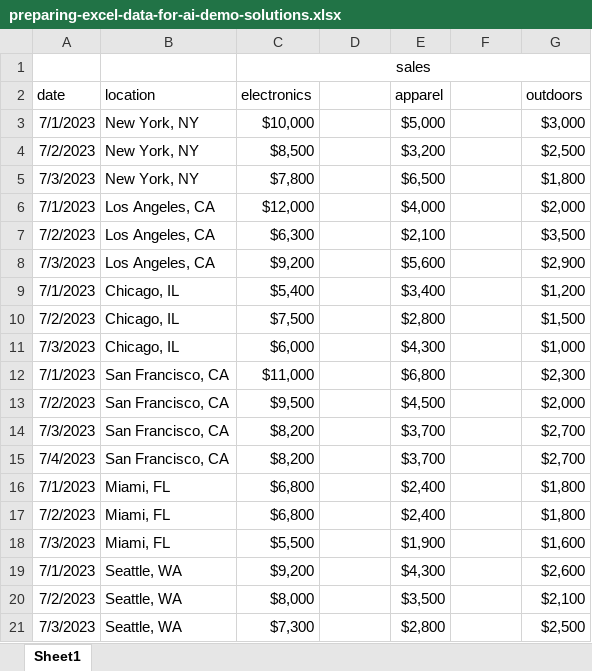
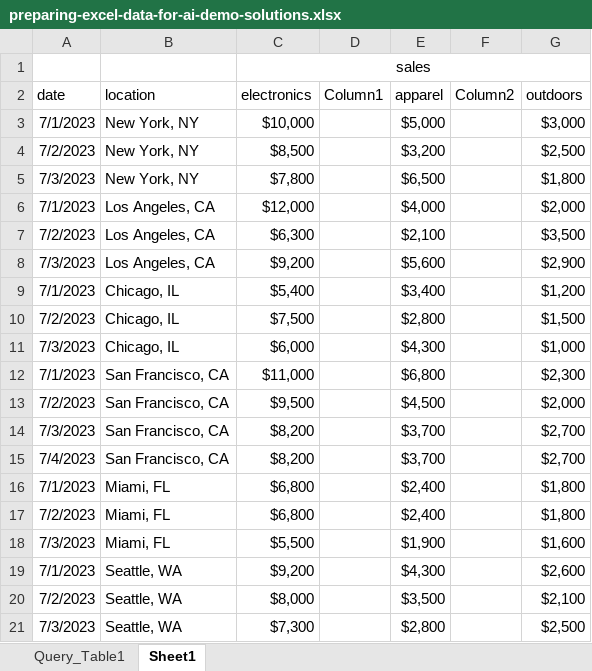
Before and after one commit to summerofgeorge/blog-files, an Excel workbook: preparing-excel-data-for-ai-demo-solutions.xlsx, sheet Sheet1, drawn as a sheet; values as stored, in another font and other column widths than the file's, no borders; conditional formats and table styles not drawn; the diff names each change by its address in the sheet, - before the commit and + after, or states it on an @@ line.

```diff
--- a/preparing-excel-data-for-ai-demo-solutions.xlsx (sheet Sheet1)
+++ b/preparing-excel-data-for-ai-demo-solutions.xlsx (sheet Sheet1)
+sheet tab: Query_Table1
-D2: (empty)
+D2: Column1
-F2: (empty)
+F2: Column2
```
Also changed, not shown: preparing-excel-data-for-ai-demo.xlsx.
